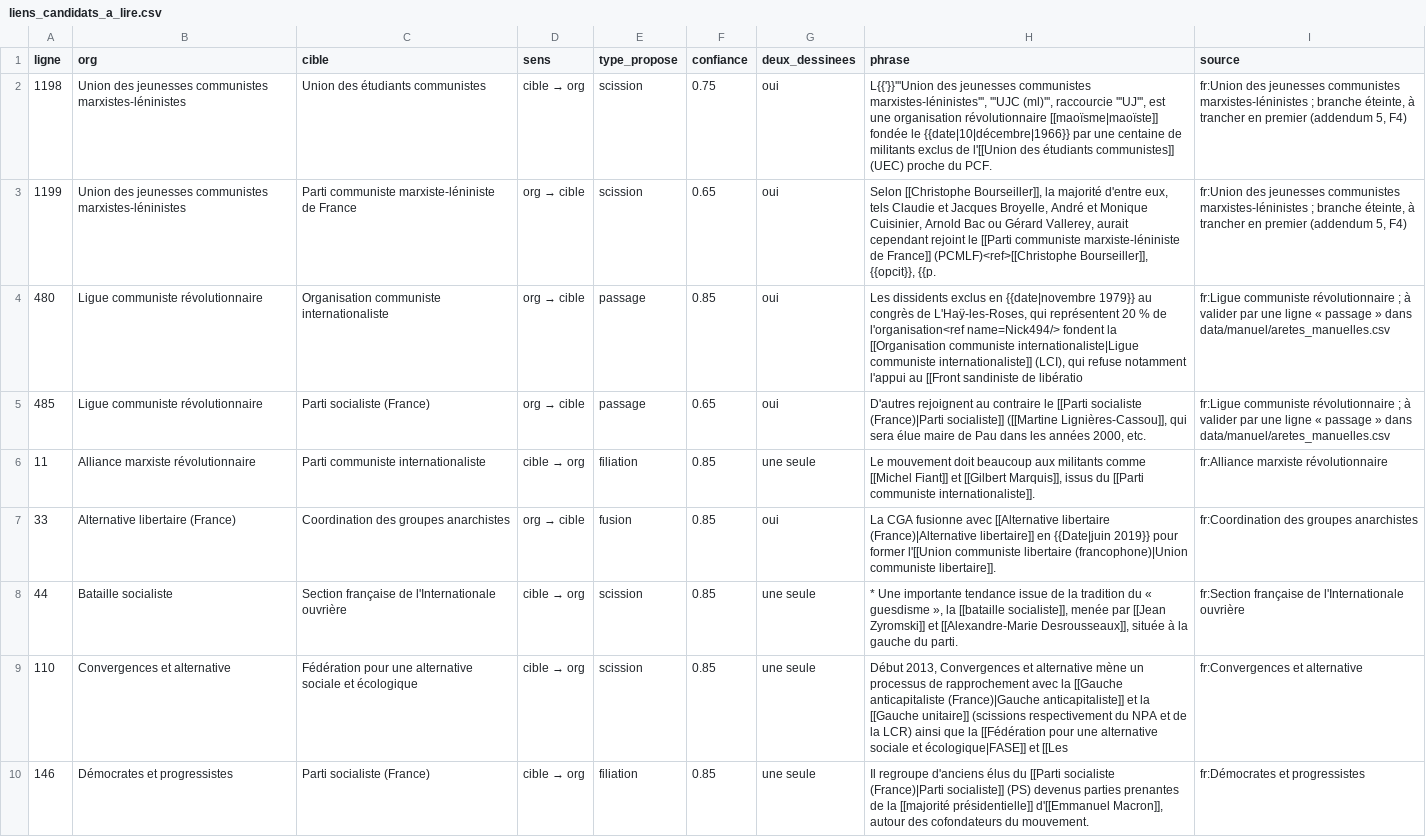
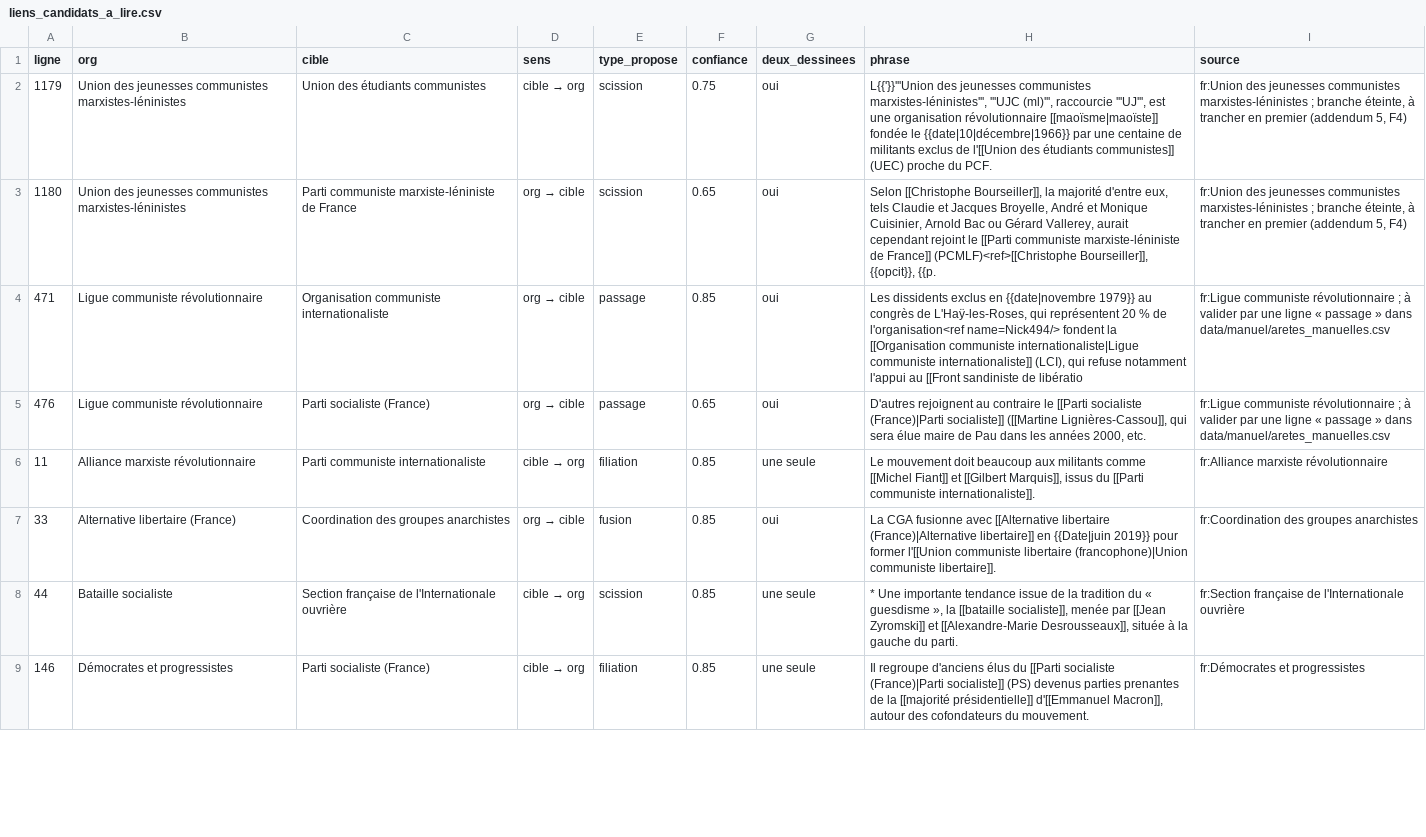
Before and after one commit to srcchi/G-n-aGauche, a CSV file: data/sortie/liens_candidats_a_lire.csv, drawn as a sheet; only a part is shown; the diff covers the shown part only.

```diff
--- a/data/sortie/liens_candidats_a_lire.csv
+++ b/data/sortie/liens_candidats_a_lire.csv
@@ -1,6 +1,6 @@
 ligne,org,cible,sens,type_propose,confiance,deux_dessinees,phrase,source
-1198,Union des jeunesses communistes marxistes-léninistes,Union des étudiants communistes,cible → org,scission,0.75,oui,"L{{'}}'''Union des jeunesses communistes marxistes-léninistes''', '''UJC (ml)''', raccourcie '''UJ''', est une organisation révolutionnaire [[maoïsme|maoïste]] fondée le {{date|10|décembre|1966}} par une centaine de militants exclus de l'[[Union des étudiants communistes]] (UEC) proche du PCF.","fr:Union des jeunesses communistes marxistes-léninistes ; branche éteinte, à trancher en premier (addendum 5, F4)"
-1199,Union des jeunesses communistes marxistes-léninistes,Parti communiste marxiste-léniniste de France,org → cible,scission,0.65,oui,"Selon [[Christophe Bourseiller]], la majorité d'entre eux, tels Claudie et Jacques Broyelle, André et Monique Cuisinier, Arnold Bac ou Gérard Vallerey, aurait cependant rejoint le [[Parti communiste marxiste-léniniste de France]] (PCMLF)<ref>[[Christophe Bourseiller]], {{opcit}}, {{p.","fr:Union des jeunesses communistes marxistes-léninistes ; branche éteinte, à trancher en premier (addendum 5, F4)"
-480,Ligue communiste révolutionnaire,Organisation communiste internationaliste,org → cible,passage,0.85,oui,"Les dissidents exclus en {{date|novembre 1979}} au congrès de L'Haÿ-les-Roses, qui représentent 20 % de l'organisation<ref name=Nick494/> fondent la [[Organisation communiste internationaliste|Ligue communiste internationaliste]] (LCI), qui refuse notamment l'appui au [[Front sandiniste de libératio",fr:Ligue communiste révolutionnaire ; à valider par une ligne « passage » dans data/manuel/aretes_manuelles.csv
-485,Ligue communiste révolutionnaire,Parti socialiste (France),org → cible,passage,0.65,oui,"D'autres rejoignent au contraire le [[Parti socialiste (France)|Parti socialiste]] ([[Martine Lignières-Cassou]], qui sera élue maire de Pau dans les années 2000, etc.",fr:Ligue communiste révolutionnaire ; à valider par une ligne « passage » dans data/manuel/aretes_manuelles.csv
+1179,Union des jeunesses communistes marxistes-léninistes,Union des étudiants communistes,cible → org,scission,0.75,oui,"L{{'}}'''Union des jeunesses communistes marxistes-léninistes''', '''UJC (ml)''', raccourcie '''UJ''', est une organisation révolutionnaire [[maoïsme|maoïste]] fondée le {{date|10|décembre|1966}} par une centaine de militants exclus de l'[[Union des étudiants communistes]] (UEC) proche du PCF.","fr:Union des jeunesses communistes marxistes-léninistes ; branche éteinte, à trancher en premier (addendum 5, F4)"
+1180,Union des jeunesses communistes marxistes-léninistes,Parti communiste marxiste-léniniste de France,org → cible,scission,0.65,oui,"Selon [[Christophe Bourseiller]], la majorité d'entre eux, tels Claudie et Jacques Broyelle, André et Monique Cuisinier, Arnold Bac ou Gérard Vallerey, aurait cependant rejoint le [[Parti communiste marxiste-léniniste de France]] (PCMLF)<ref>[[Christophe Bourseiller]], {{opcit}}, {{p.","fr:Union des jeunesses communistes marxistes-léninistes ; branche éteinte, à trancher en premier (addendum 5, F4)"
+471,Ligue communiste révolutionnaire,Organisation communiste internationaliste,org → cible,passage,0.85,oui,"Les dissidents exclus en {{date|novembre 1979}} au congrès de L'Haÿ-les-Roses, qui représentent 20 % de l'organisation<ref name=Nick494/> fondent la [[Organisation communiste internationaliste|Ligue communiste internationaliste]] (LCI), qui refuse notamment l'appui au [[Front sandiniste de libératio",fr:Ligue communiste révolutionnaire ; à valider par une ligne « passage » dans data/manuel/aretes_manuelles.csv
+476,Ligue communiste révolutionnaire,Parti socialiste (France),org → cible,passage,0.65,oui,"D'autres rejoignent au contraire le [[Parti socialiste (France)|Parti socialiste]] ([[Martine Lignières-Cassou]], qui sera élue maire de Pau dans les années 2000, etc.",fr:Ligue communiste révolutionnaire ; à valider par une ligne « passage » dans data/manuel/aretes_manuelles.csv
 11,Alliance marxiste révolutionnaire,Parti communiste internationaliste,cible → org,filiation,0.85,une seule,"Le mouvement doit beaucoup aux militants comme [[Michel Fiant]] et [[Gilbert Marquis]], issus du [[Parti communiste internationaliste]].",fr:Alliance marxiste révolutionnaire
@@ -8,3 +8,2 @@ ligne,org,cible,sens,type_propose,confiance,deux_dessinees,phrase,source
 44,Bataille socialiste,Section française de l'Internationale ouvrière,cible → org,scission,0.85,une seule,"* Une importante tendance issue de la tradition du « guesdisme », la [[bataille socialiste]], menée par [[Jean Zyromski]] et [[Alexandre-Marie Desrousseaux]], située à la gauche du parti.",fr:Section française de l'Internationale ouvrière
-110,Convergences et alternative,Fédération pour une alternative sociale et écologique,cible → org,scission,0.85,une seule,"Début 2013, Convergences et alternative mène un processus de rapprochement avec la [[Gauche anticapitaliste (France)|Gauche anticapitaliste]] et la [[Gauche unitaire]] (scissions respectivement du NPA et de la LCR) ainsi que la [[Fédération pour une alternative sociale et écologique|FASE]] et [[Les ",fr:Convergences et alternative
 146,Démocrates et progressistes,Parti socialiste (France),cible → org,filiation,0.85,une seule,"Il regroupe d'anciens élus du [[Parti socialiste (France)|Parti socialiste]] (PS) devenus parties prenantes de la [[majorité présidentielle]] d'[[Emmanuel Macron]], autour des cofondateurs du mouvement.",fr:Démocrates et progressistes
```
Also changed, not shown: 3 added rows, 3 removed rows and 81 edited cells elsewhere in this file, data/aretes.csv, data/noeuds.csv, 21 other files.
